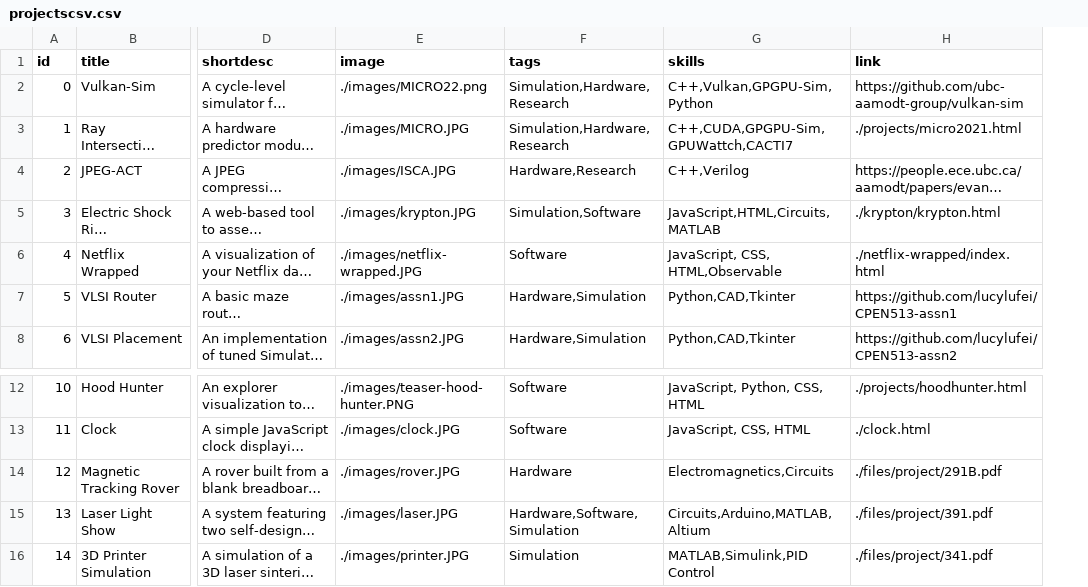
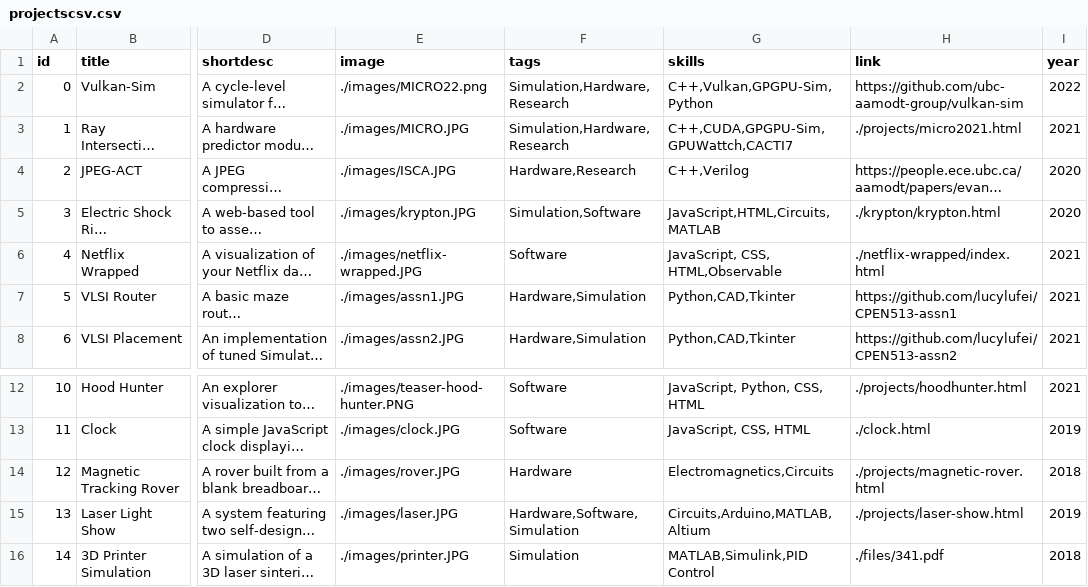
Before and after one commit to lucylufei/lucylufei.github.io, a CSV file: projectscsv.csv, drawn as a sheet; only a part is shown, gaps mark what is left out; long unchanged cells end in …; the diff names each change by its address in the sheet, - before the commit and + after, or states it on an @@ line.

Commit message:
update some project details

```diff
--- a/projectscsv.csv
+++ b/projectscsv.csv
+column I (year), rows 2-8: 2022 | 2021 | 2020 | 2020 | 2021 | 2021 | 2021; rows 12-16: 2021 | 2019 | 2018 | 2019 | 2018
-H14 (link): ./files/project/291B.pdf
+H14 (link): ./projects/magnetic-rover.html
-H15 (link): ./files/project/391.pdf
+H15 (link): ./projects/laser-show.html
-H16 (link): ./files/project/341.pdf
+H16 (link): ./files/341.pdf
```
Also changed, not shown: 16 other files.
